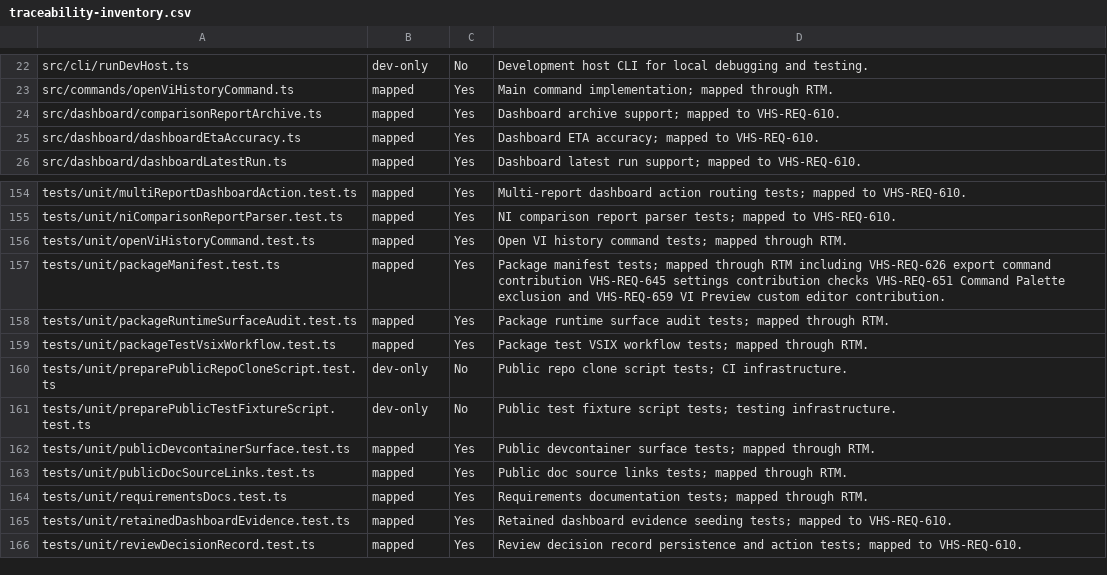
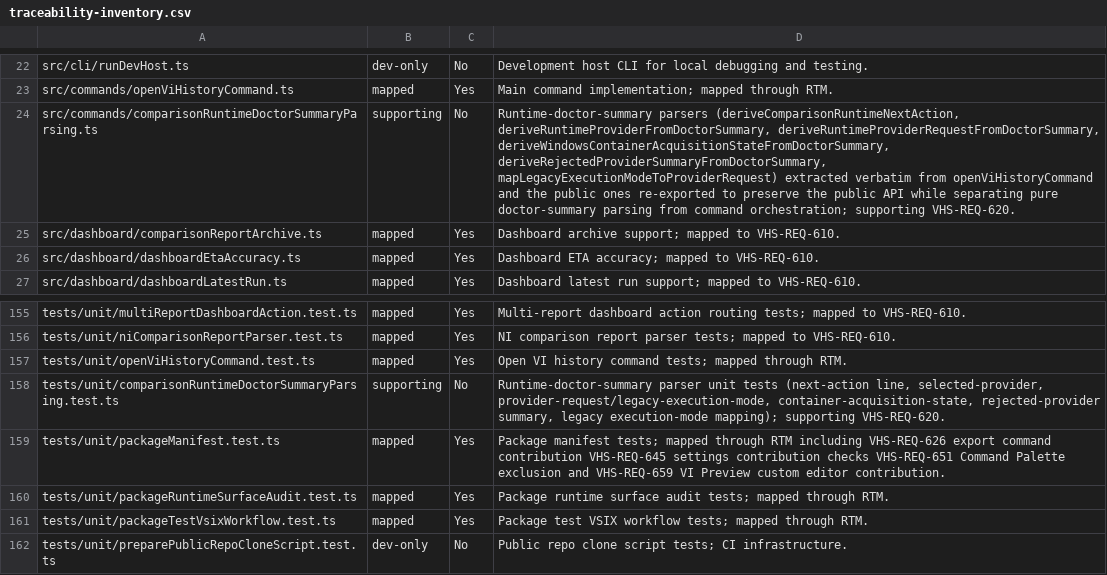
Before and after one commit to LabVIEW-Community-CI-CD/vi-history-suite, a CSV file: docs/requirements/traceability-inventory.csv, drawn as a sheet; only a part is shown, gaps mark what is left out; the shorter side is filled out with more unchanged rows.

Commit message:
refactor(commands): extract doctor-summary parsers from openViHistoryCommand
Move the pure runtime-doctor-summary parsing cluster
(deriveComparisonRuntimeNextAction, deriveRuntimeProviderFromDoctorSummary,
deriveRuntimeProviderRequestFromDoctorSummary,
deriveWindowsContainerAcquisitionStateFromDoctorSummary,
deriveRejectedProviderSummaryFromDoctorSummary,
mapLegacyExecutionModeToProviderRequest) verbatim into
comparisonRuntimeDoctorSummaryParsing.ts. The parent imports the ones it
uses internally and re-exports the three previously-public helpers so all
consumers and the module public API are unchanged.
Behavior-preserving; adds a focused unit test.

Closes #1720

```diff
--- a/docs/requirements/traceability-inventory.csv
+++ b/docs/requirements/traceability-inventory.csv
@@ -23,2 +23,3 @@ src/cli/runDevHost.ts,dev-only,No,Development host CLI for local debugging and t
 src/commands/openViHistoryCommand.ts,mapped,Yes,Main command implementation; mapped through RTM.
+src/commands/comparisonRuntimeDoctorSummaryParsing.ts,supporting,No,"Runtime-doctor-summary parsers (deriveComparisonRuntimeNextAction, deriveRuntimeProviderFromDoctorSummary, deriveRuntimeProviderRequestFromDoctorSummary, deriveWindowsContainerAcquisitionStateFromDoctorSummary, deriveRejectedProviderSummaryFromDoctorSummary, mapLegacyExecutionModeToProviderRequest) extracted verbatim from openViHistoryCommand and the public ones re-exported to preserve the public API while separating pure doctor-summary parsing from command orchestration; supporting VHS-REQ-620."
 src/dashboard/comparisonReportArchive.ts,mapped,Yes,Dashboard archive support; mapped to VHS-REQ-610.
@@ -156,2 +157,3 @@ tests/unit/niComparisonReportParser.test.ts,mapped,Yes,NI comparison report pars
 tests/unit/openViHistoryCommand.test.ts,mapped,Yes,Open VI history command tests; mapped through RTM.
+tests/unit/comparisonRuntimeDoctorSummaryParsing.test.ts,supporting,No,"Runtime-doctor-summary parser unit tests (next-action line, selected-provider, provider-request/legacy-execution-mode, container-acquisition-state, rejected-provider summary, legacy execution-mode mapping); supporting VHS-REQ-620."
 tests/unit/packageManifest.test.ts,mapped,Yes,Package manifest tests; mapped through RTM including VHS-REQ-626 export command contribution VHS-REQ-645 settings contribution checks VHS-REQ-651 Command Palette exclusion and VHS-REQ-659 VI Preview custom editor contribution.
```
Also changed, not shown: 3 other files.
